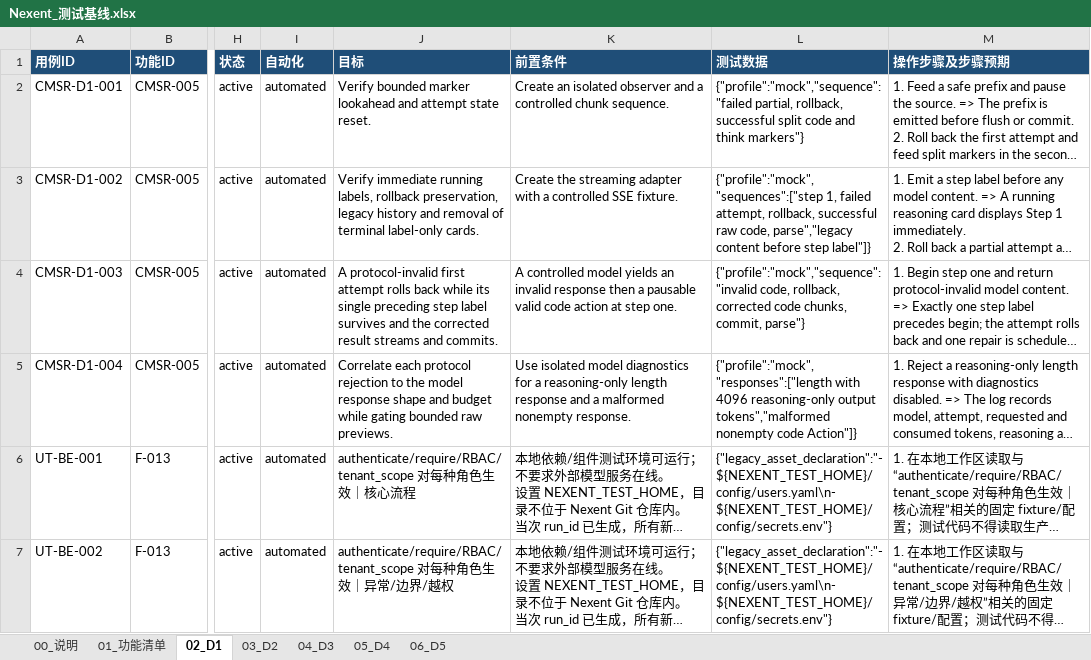
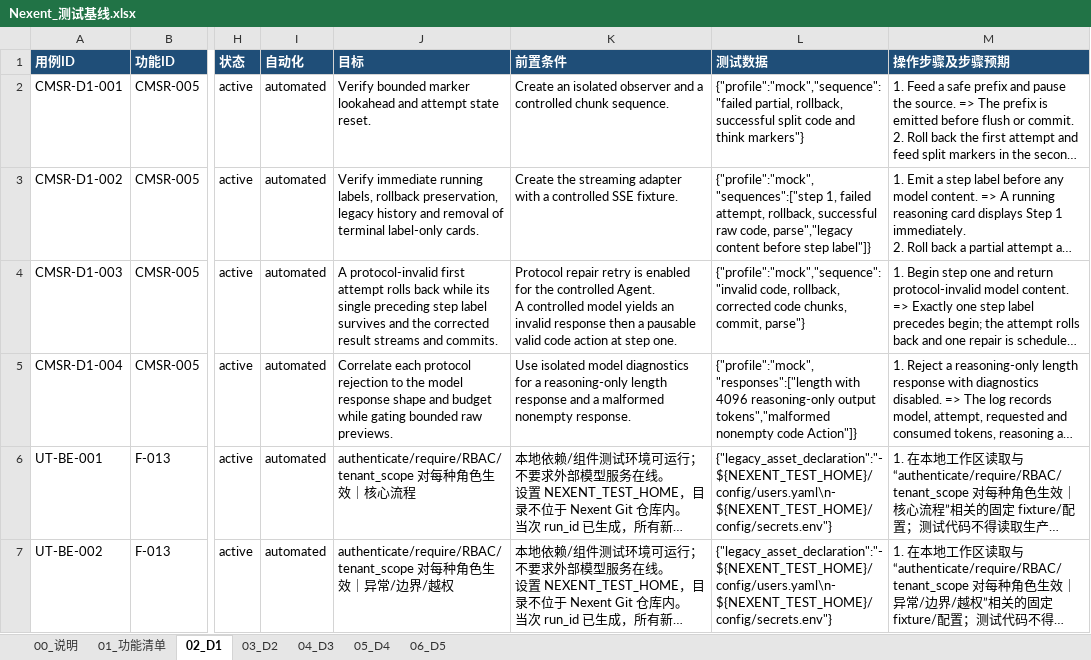
Before and after one commit to ModelEngine-Group/nexent, an Excel workbook: test-e2e/infra/generated/Nexent_测试基线.xlsx, sheet 02_D1, drawn as a sheet; only a part is shown, gaps mark what is left out; long unchanged cells end in …; values as stored, in another font and other column widths than the file's, no borders; ↵ is a line break in a cell; the diff names each change by its address in the sheet, - before the commit and + after, or states it on an @@ line.

```diff
--- a/test-e2e/infra/generated/Nexent_测试基线.xlsx (sheet 02_D1)
+++ b/test-e2e/infra/generated/Nexent_测试基线.xlsx (sheet 02_D1)
-K4 (前置条件): A controlled…
+K4 (前置条件): Protocol repair retry is enabled for the controlled Agent. ↵ A controlled…
```
Also changed, not shown: sheet 05_D4, hidden cells, 15 other files.
